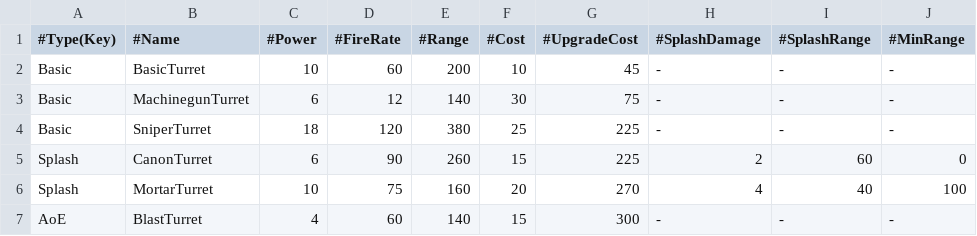
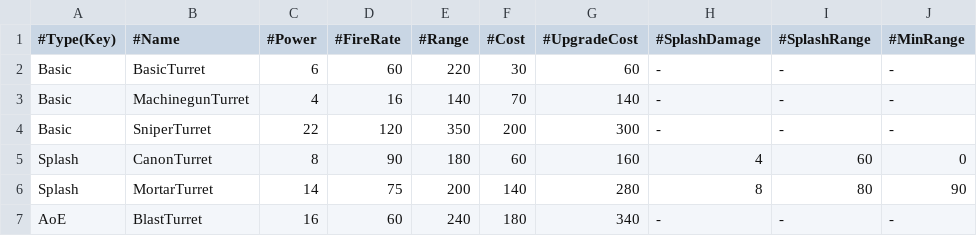
Before and after one commit to ChocoSotan/TowerDefenceGameInCpp, a CSV file: TowerDefenceGame/data/turret/turret.csv, drawn as a sheet.

Commit message:
csvの編集

```diff
--- a/TowerDefenceGame/data/turret/turret.csv
+++ b/TowerDefenceGame/data/turret/turret.csv
@@ -1,7 +1,7 @@
 #Type(Key),#Name,#Power,#FireRate,#Range,#Cost,#UpgradeCost,#SplashDamage,#SplashRange,#MinRange
-Basic,BasicTurret,10,60,200,10,45,-,-,-
-Basic,MachinegunTurret,6,12,140,30,75,-,-,-
-Basic,SniperTurret,18,120,380,25,225,-,-,-
-Splash,CanonTurret,6,90,260,15,225,2,60,0
-Splash,MortarTurret,10,75,160,20,270,4,40,100
-AoE,BlastTurret,4,60,140,15,300,-,-,-
+Basic,BasicTurret,6,60,220,30,60,-,-,-
+Basic,MachinegunTurret,4,16,140,70,140,-,-,-
+Basic,SniperTurret,22,120,350,200,300,-,-,-
+Splash,CanonTurret,8,90,180,60,160,4,60,0
+Splash,MortarTurret,14,75,200,140,280,8,80,90
+AoE,BlastTurret,16,60,240,180,340,-,-,-
```
